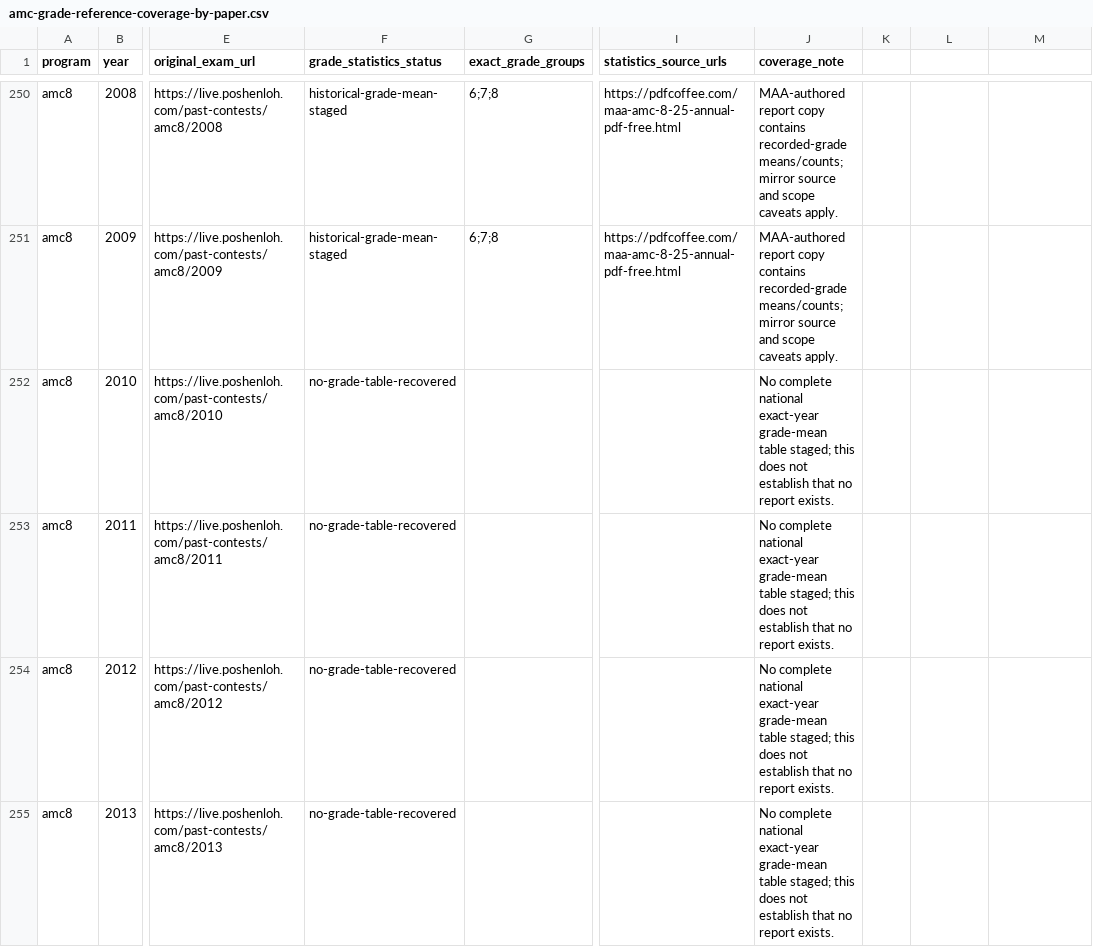
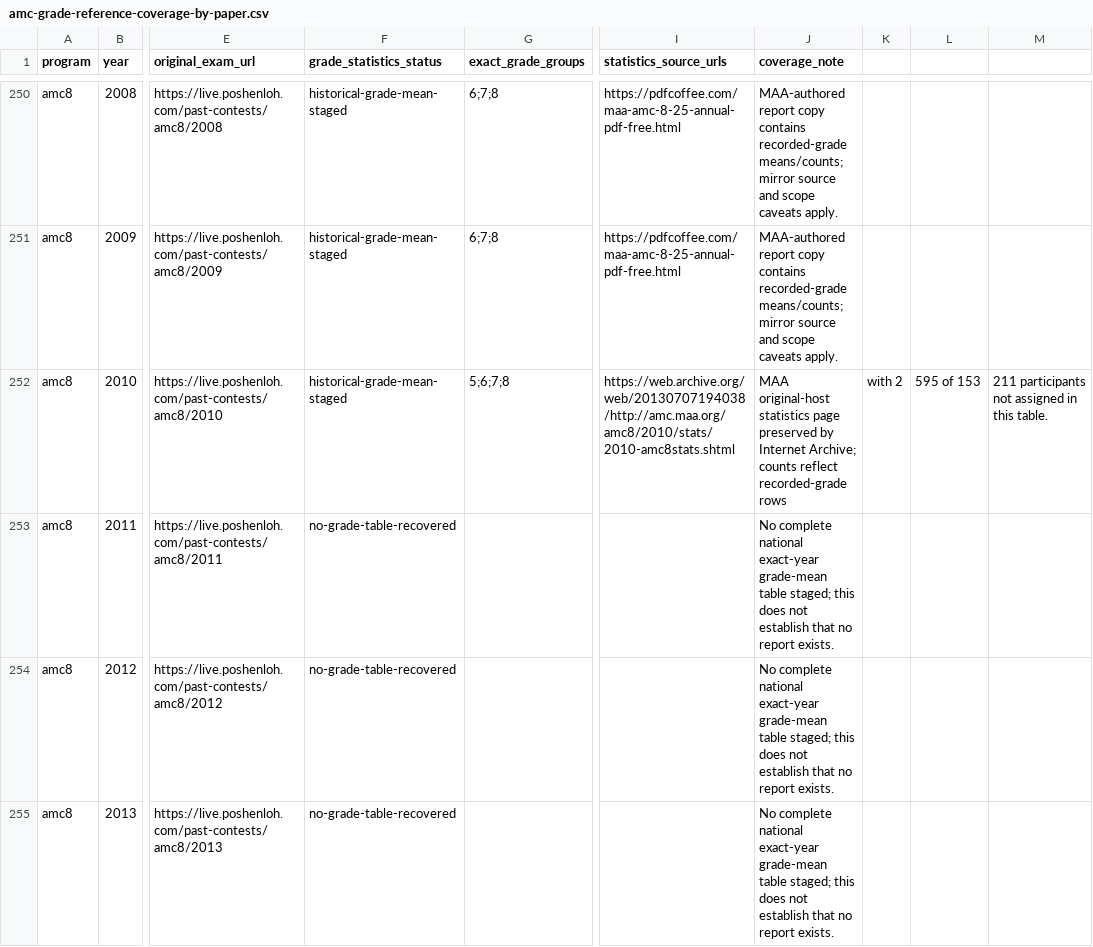
Before and after one commit to docssam1/lete-on, a CSV file: boarding-school-math/competition/historical-amc-grade/amc-grade-reference-coverage-by-paper.csv, drawn as a sheet; only a part is shown, gaps mark what is left out; the diff names each change by its address in the sheet, - before the commit and + after, or states it on an @@ line.

Commit message:
Add 2010 AMC 8 MAA grade mean references

```diff
--- a/boarding-school-math/competition/historical-amc-grade/amc-grade-reference-coverage-by-paper.csv
+++ b/boarding-school-math/competition/historical-amc-grade/amc-grade-reference-coverage-by-paper.csv
-F252 (grade_statistics_status): no-grade-table-recovered
+F252 (grade_statistics_status): historical-grade-mean-staged
-G252 (exact_grade_groups): (empty)
+G252 (exact_grade_groups): 5;6;7;8
-I252 (statistics_source_urls): (empty)
+I252 (statistics_source_urls): https://web.archive.org/web/20130707194038/http://amc.maa.org/amc8/2010/stats/2010-amc8stats.shtml
-J252 (coverage_note): No complete national exact-year grade-mean table staged; this does not establish that no report exists.
+J252 (coverage_note): MAA original-host statistics page preserved by Internet Archive; counts reflect recorded-grade rows
-K252: (empty)
+K252: with 2
-L252: (empty)
+L252: 595 of 153
-M252: (empty)
+M252: 211 participants not assigned in this table.
```
Also changed, not shown: 11 other files.
